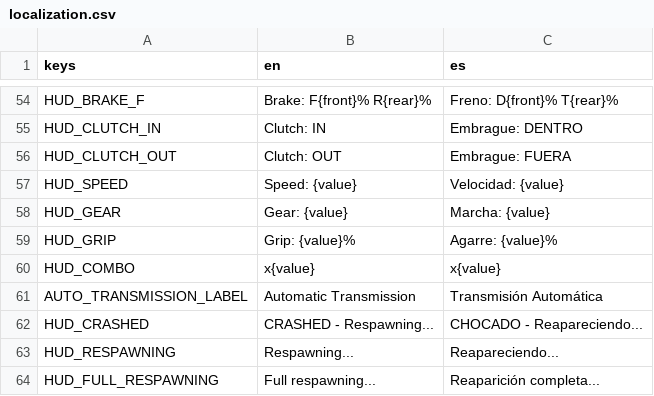
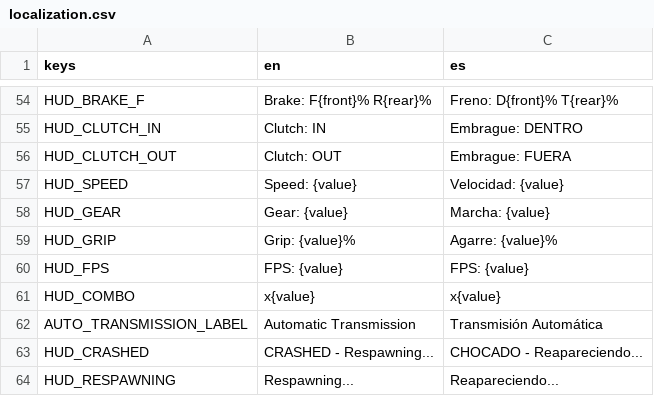
Before and after one commit to ssebs/DankNooner, a CSV file: v2/localization/localization.csv, drawn as a sheet; only a part is shown, gaps mark what is left out; the shorter side is filled out with more unchanged rows; the diff names each change by its address in the sheet, - before the commit and + after, or states it on an @@ line.

```diff
--- a/v2/localization/localization.csv
+++ b/v2/localization/localization.csv
+row 60: HUD_FPS | FPS: {value} | FPS: {value}
```
Also changed, not shown: 16 other files.
